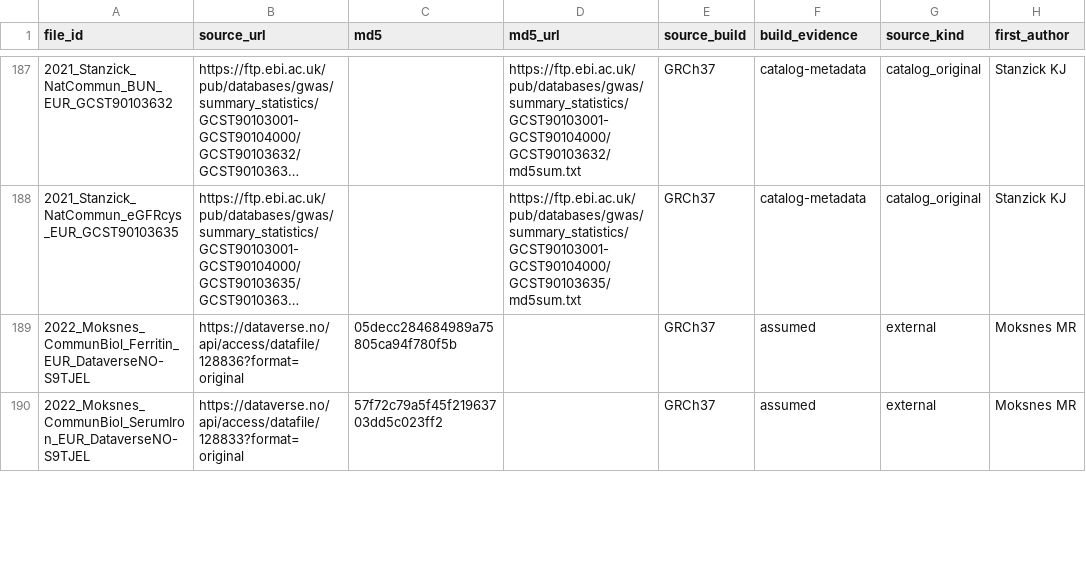
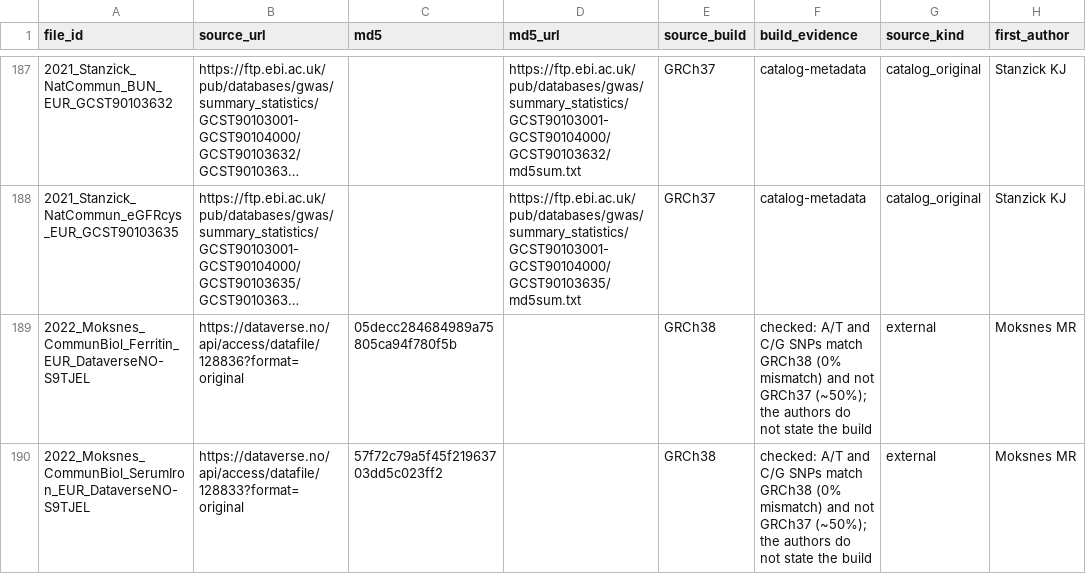
Before and after one commit to populationgenomics/references, a CSV file: gwas_sumstats/files.csv, drawn as a sheet; only a part is shown, gaps mark what is left out; long unchanged cells end in …; the diff covers the shown part only; the diff names each change by its address in the sheet, - before the commit and + after, or states it on an @@ line.

Commit message:
Correct the genome build of the five Moksnes files to GRCh38 and record the build check behind every previously assumed build

```diff
--- a/gwas_sumstats/files.csv
+++ b/gwas_sumstats/files.csv
-E189:E190 (source_build): GRCh37
+E189:E190 (source_build): GRCh38
-F189:F190 (build_evidence): assumed
+F189:F190 (build_evidence): checked: A/T and C/G SNPs match GRCh38 (0% mismatch) and not GRCh37 (~50%); the authors do not state the build
```
Also changed, not shown: 7 edited cells elsewhere in this file.
